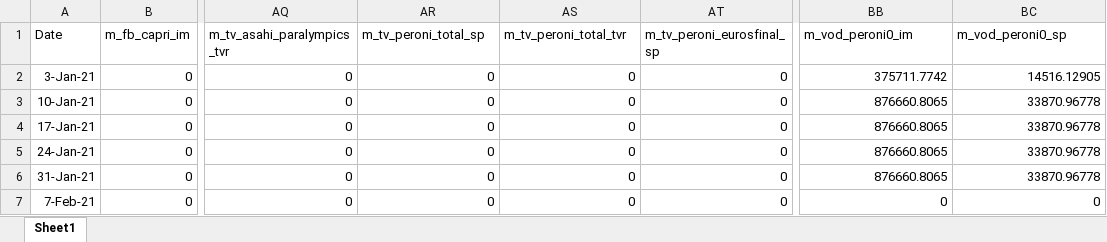
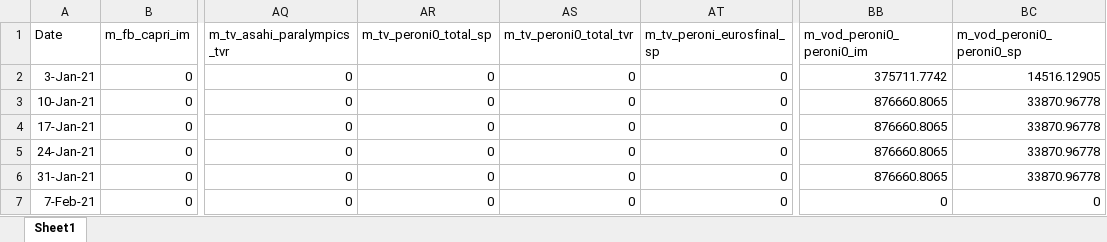
Before and after one commit to MHrycej/AsahiUK_MMM, an Excel workbook: adstocked_media/media_data.xlsx, sheet Sheet1, drawn as a sheet; only a part is shown, gaps mark what is left out; values as stored, in another font and other column widths than the file's, no borders; the diff names each change by its address in the sheet, - before the commit and + after, or states it on an @@ line.

```diff
--- a/adstocked_media/media_data.xlsx (sheet Sheet1)
+++ b/adstocked_media/media_data.xlsx (sheet Sheet1)
-AR1: m_tv_peroni_total_sp
+AR1: m_tv_peroni0_total_sp
-AS1: m_tv_peroni_total_tvr
+AS1: m_tv_peroni0_total_tvr
-BB1: m_vod_peroni0_im
+BB1: m_vod_peroni0_peroni0_im
-BC1: m_vod_peroni0_sp
+BC1: m_vod_peroni0_peroni0_sp
```
Also changed, not shown: adstocked_media/adstocked_media.xlsx, taxonomy.xlsx, 12 other files.
